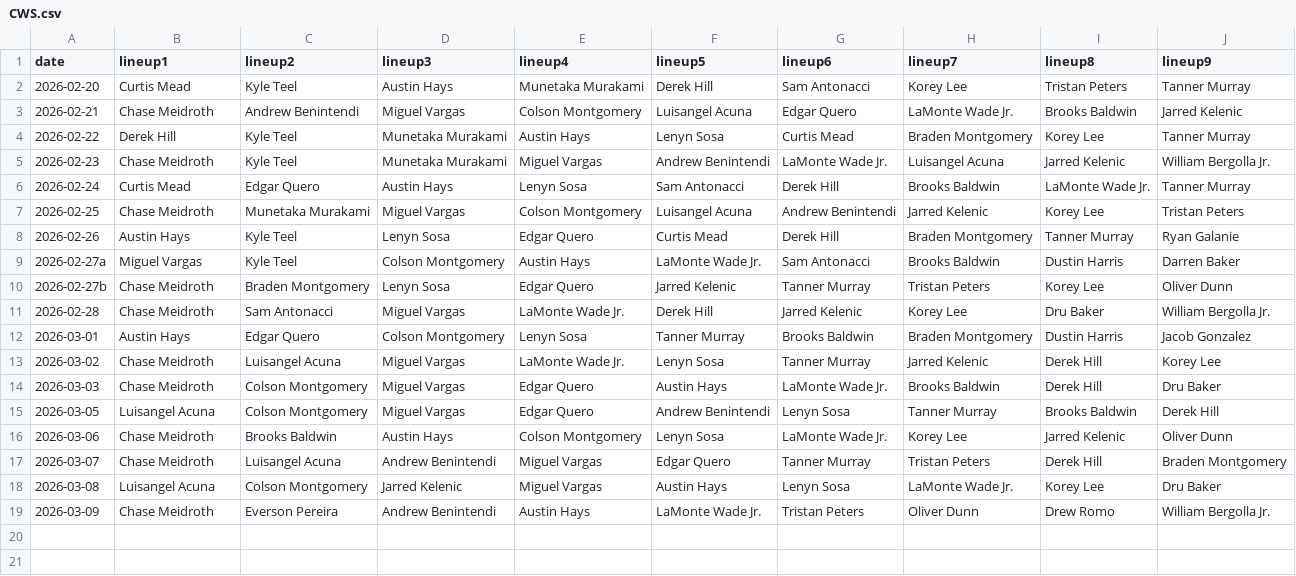
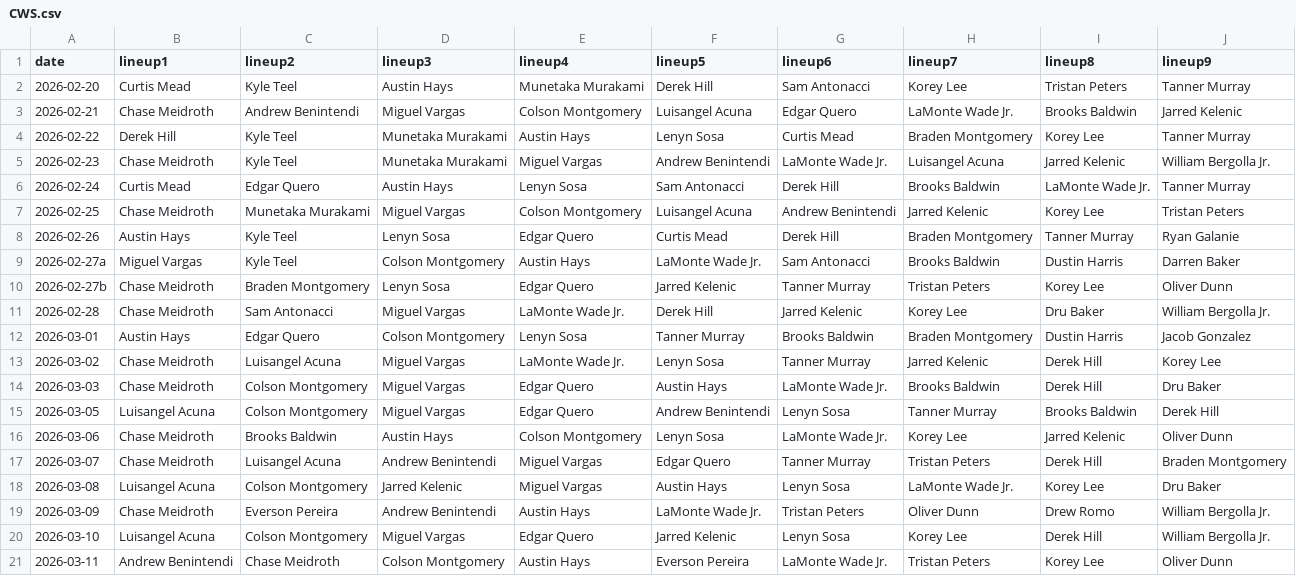
Before and after one commit to fantasy-toolz/batting-order, a CSV file: data/Preseason/2026/CWS.csv, drawn as a sheet.

```diff
--- a/data/Preseason/2026/CWS.csv
+++ b/data/Preseason/2026/CWS.csv
@@ -19 +19,3 @@ date,lineup1,lineup2,lineup3,lineup4,lineup5,lineup6,lineup7,lineup8,lineup9,
 2026-03-09, Chase Meidroth, Everson Pereira, Andrew Benintendi, Austin Hays, LaMonte Wade Jr., Tristan Peters, Oliver Dunn, Drew Romo, William Bergolla Jr.,
+2026-03-10, Luisangel Acuna, Colson Montgomery, Miguel Vargas, Edgar Quero, Jarred Kelenic, Lenyn Sosa, Korey Lee, Derek Hill, William Bergolla Jr.,
+2026-03-11, Andrew Benintendi, Chase Meidroth, Colson Montgomery, Austin Hays, Everson Pereira, LaMonte Wade Jr., Tristan Peters, Korey Lee, Oliver Dunn,
```
Also changed, not shown: data/Preseason/2026/KC.csv, data/Preseason/2026/MIA.csv, 31 other files.
